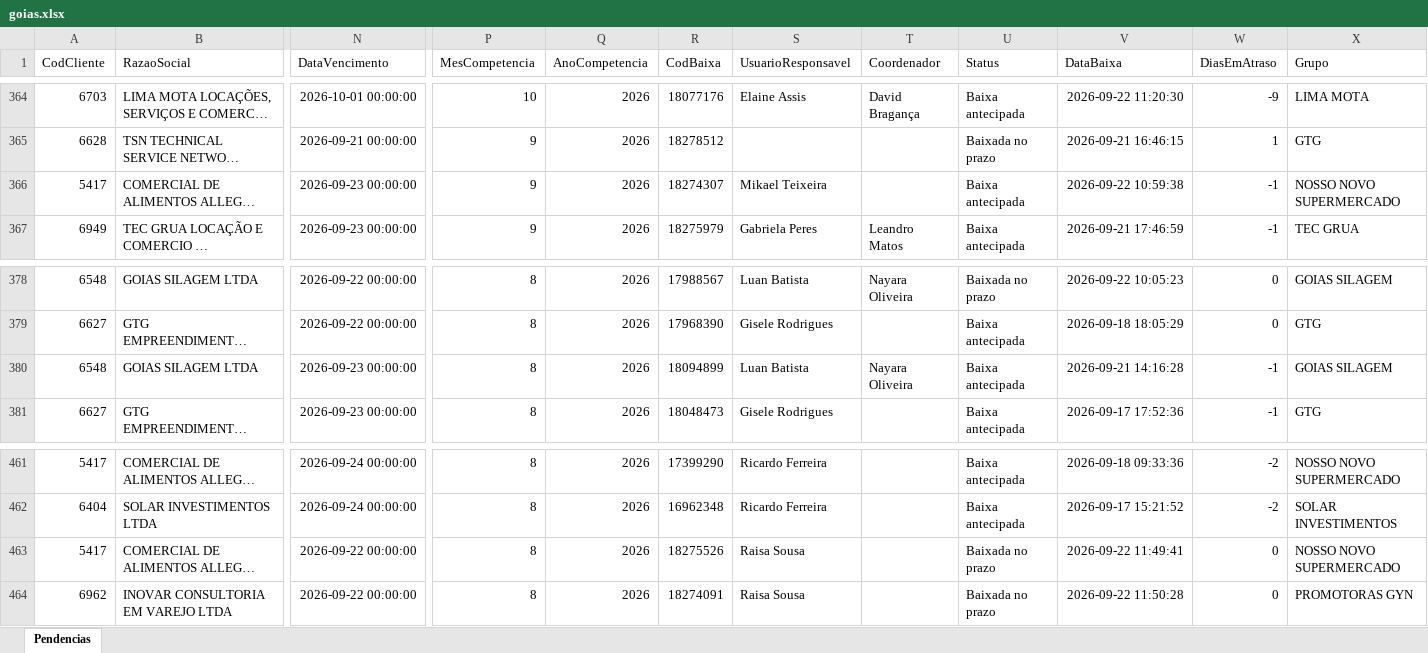
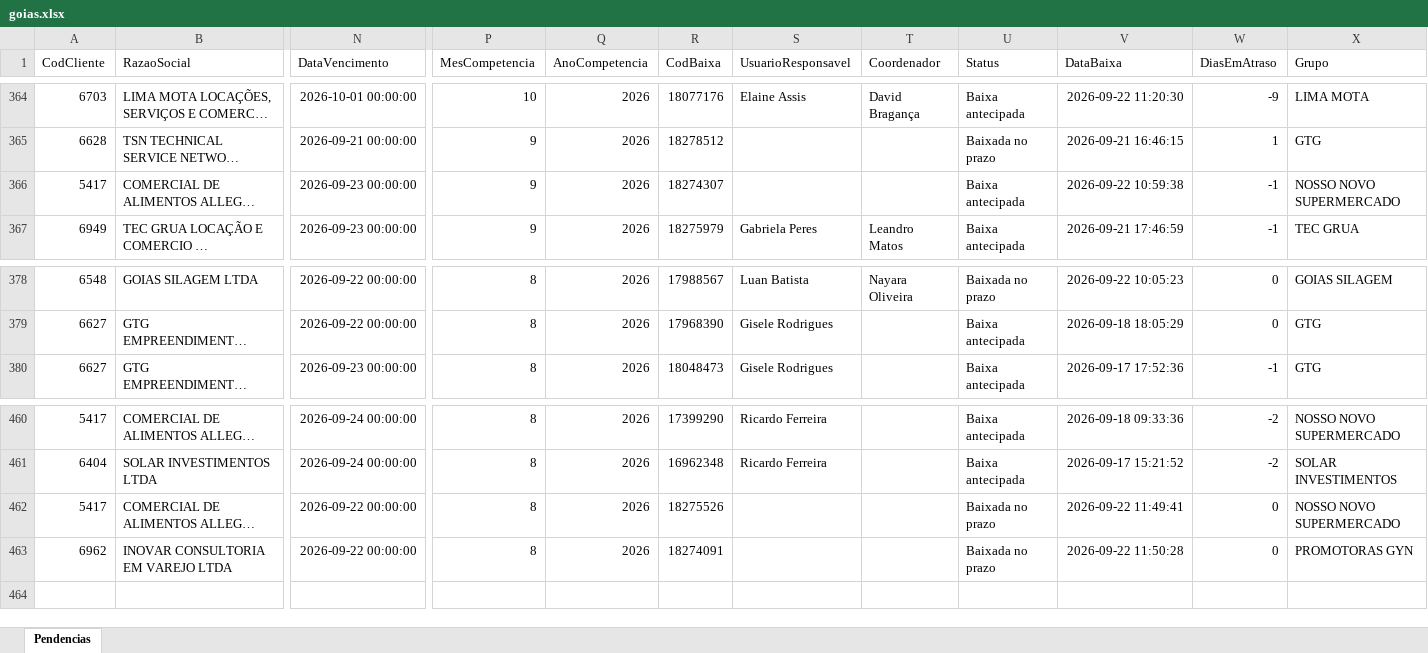
Before and after one commit to Controladoria-MG/Tarefas-baixadas, an Excel workbook: data/base/goias.xlsx, sheet Pendencias, drawn as a sheet; only a part is shown, gaps mark what is left out; long unchanged cells end in …; values as stored, in another font and other column widths than the file's, no borders; removed rows and columns are numbered as before the commit, all else as after; rows hold the shown columns only; the diff names each change by its address in the sheet, - before the commit and + after, or states it on an @@ line.

```diff
--- a/data/base/goias.xlsx (sheet Pendencias)
+++ b/data/base/goias.xlsx (sheet Pendencias)
-S366 (UsuarioResponsavel): Mikael Teixeira
+S366 (UsuarioResponsavel): (empty)
-row 380: 6548 | GOIAS SILAGEM LTDA | 2026-09-23 00:00:00 | 8 | 2026 | 18094899 | Luan Batista | Nayara Oliveira | Baixa antecipada | 2026-09-21 14:16:28 | -1 | GOIAS SILAGEM
-S462:S463 (UsuarioResponsavel): Raisa Sousa
+S462:S463 (UsuarioResponsavel): (empty)
```
Also changed, not shown: data/base/santos.xlsx, 4 other files.
